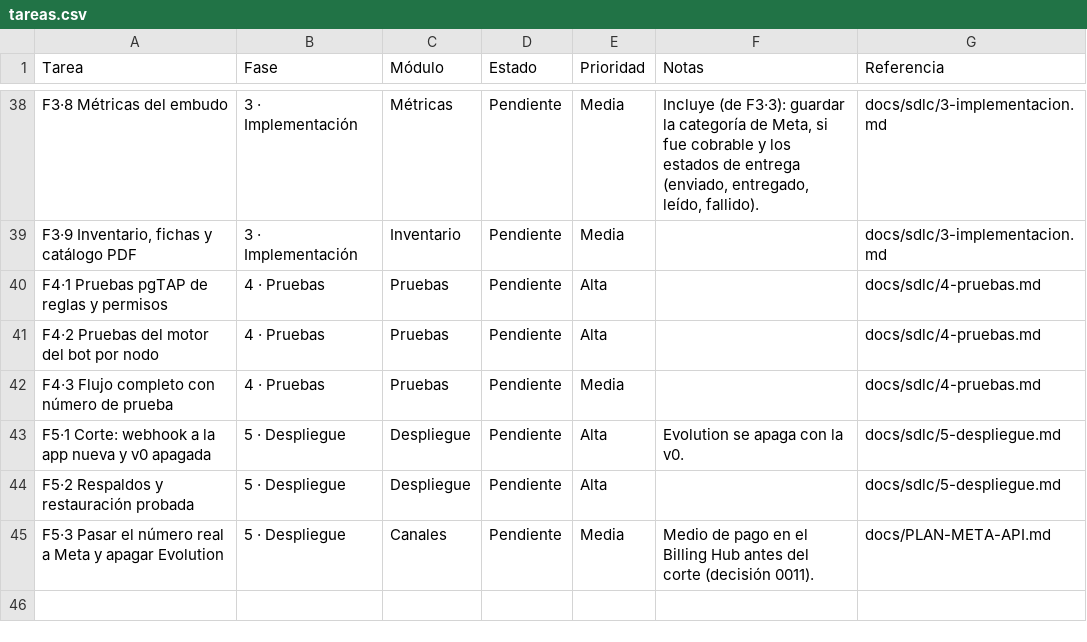
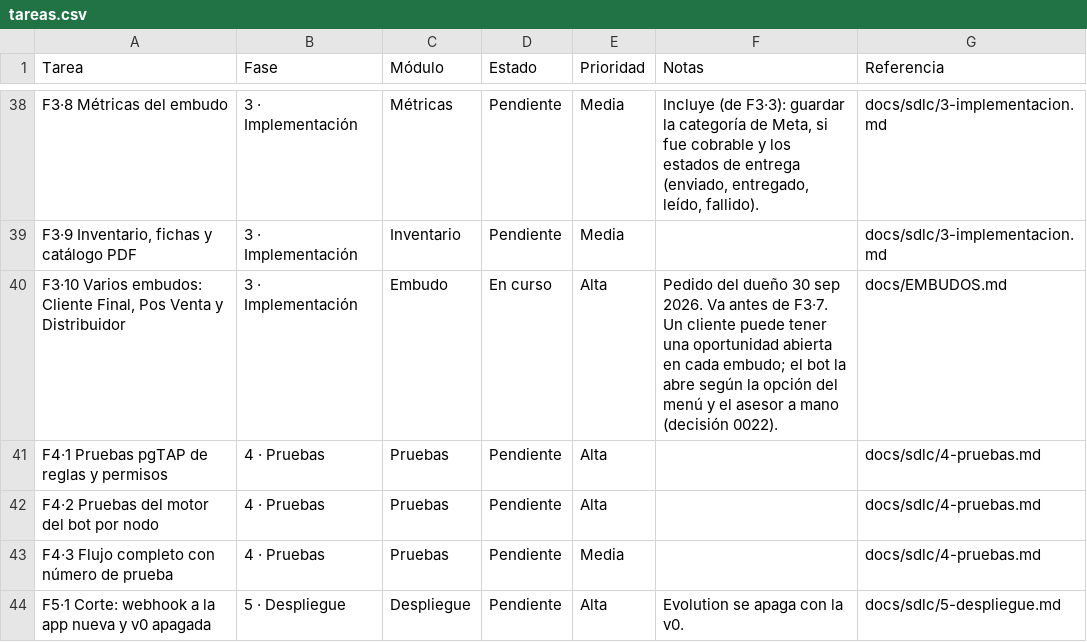
Before and after one commit to Appsheet-jm456/CRM_InventarIA, a CSV file: docs/notion/tareas.csv, drawn as a sheet; only a part is shown, gaps mark what is left out; the shorter side is filled out with more unchanged rows.

```diff
--- a/docs/notion/tareas.csv
+++ b/docs/notion/tareas.csv
@@ -39,2 +39,3 @@ F3·8 Métricas del embudo,3 · Implementación,Métricas,Pendiente,Media,"Inclu
 "F3·9 Inventario, fichas y catálogo PDF",3 · Implementación,Inventario,Pendiente,Media,,docs/sdlc/3-implementacion.md
+"F3·10 Varios embudos: Cliente Final, Pos Venta y Distribuidor",3 · Implementación,Embudo,En curso,Alta,Pedido del dueño 30 sep 2026. Va antes de F3·7. Un cliente puede tener una oportunidad abierta en cada embudo; el bot la abre según la opción del menú y el asesor a mano (decisión 0022).,docs/EMBUDOS.md
 F4·1 Pruebas pgTAP de reglas y permisos,4 · Pruebas,Pruebas,Pendiente,Alta,,docs/sdlc/4-pruebas.md
```
Also changed, not shown: 3 other files.
